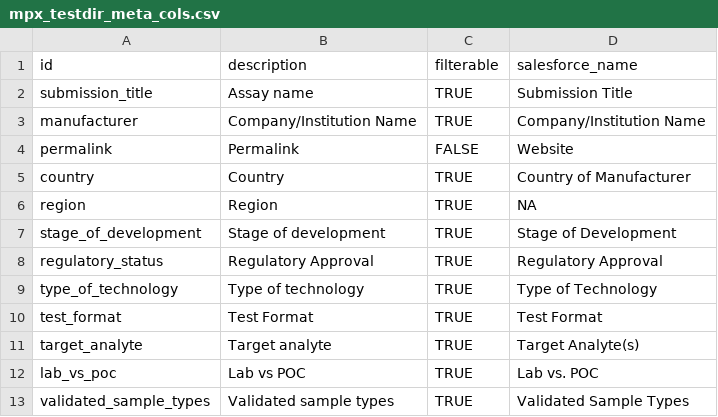
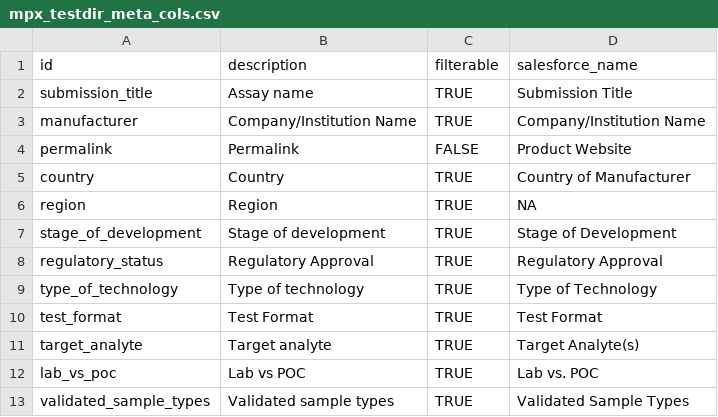
Before and after one commit to finddx/FINDtestdirData, a CSV file: data/monkeypox/mpx_testdir_meta_cols.csv, drawn as a sheet.

Commit message:
Update mpx_testdir_meta_cols.csv

```diff
--- a/data/monkeypox/mpx_testdir_meta_cols.csv
+++ b/data/monkeypox/mpx_testdir_meta_cols.csv
@@ -3,3 +3,3 @@ submission_title,Assay name,TRUE,Submission Title
 manufacturer,Company/Institution Name,TRUE,Company/Institution Name
-permalink,Permalink,FALSE,Website
+permalink,Permalink,FALSE,Product Website
 country,Country,TRUE,Country of Manufacturer
```
